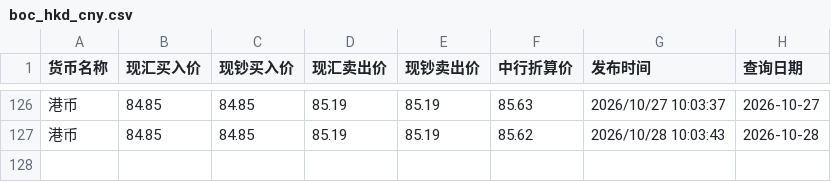
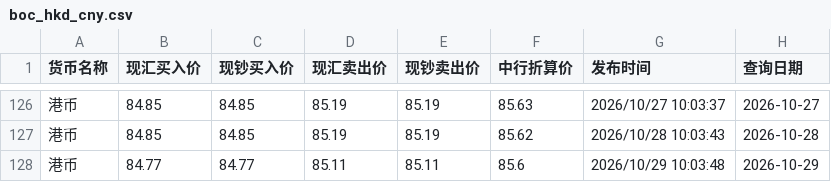
Before and after one commit to lzc0403/BOC-Exchange-Rate, a CSV file: boc_hkd_cny.csv, drawn as a sheet; only a part is shown, gaps mark what is left out; the diff names each change by its address in the sheet, - before the commit and + after, or states it on an @@ line.

```diff
--- a/boc_hkd_cny.csv
+++ b/boc_hkd_cny.csv
+row 128: 港币 | 84.77 | 84.77 | 85.11 | 85.11 | 85.6 | 2026/10/29 10:03:48 | 2026-10-29
```
Also changed, not shown: boc_usd_cny.csv, site/boc_hkd_cny.csv, 1 other file.
